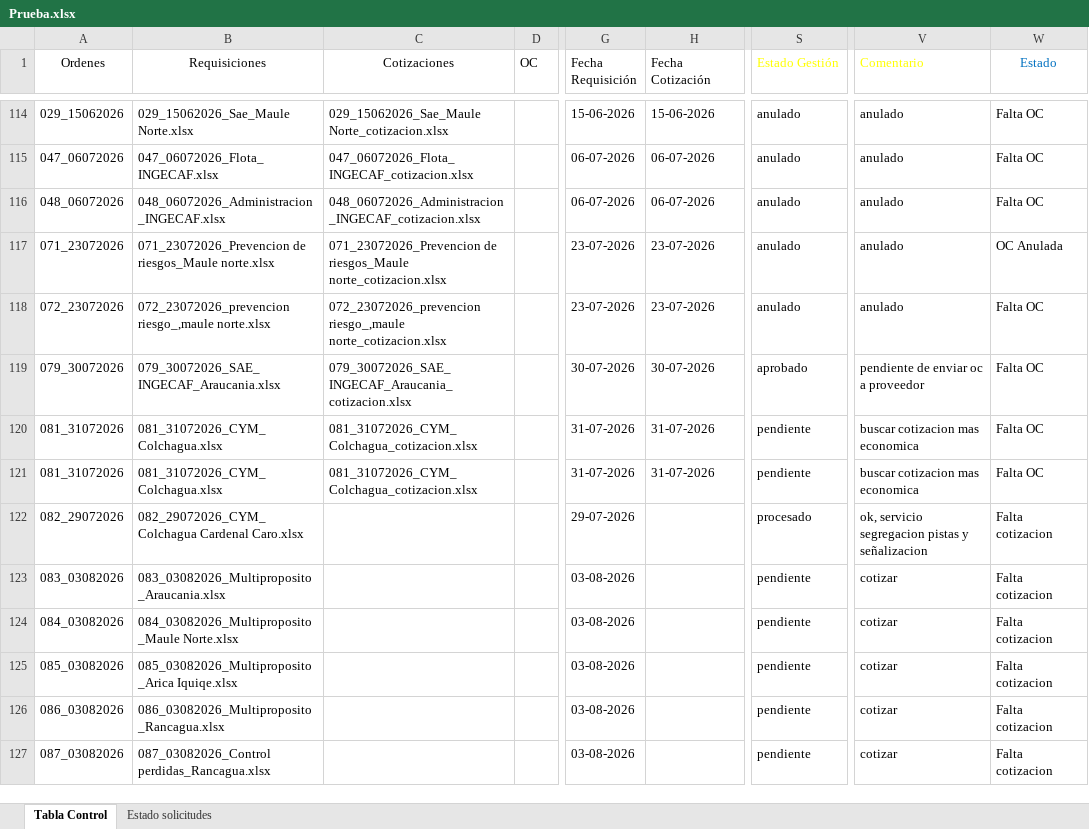
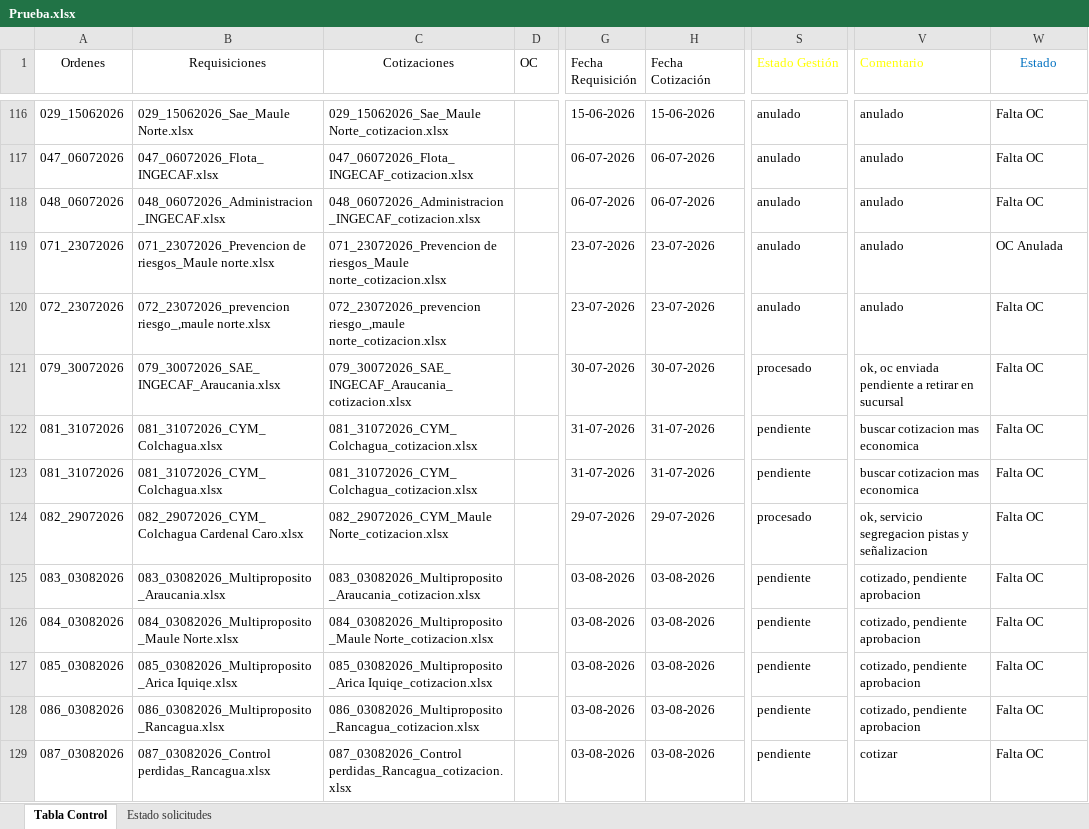
Before and after one commit to RodrigoCay/RequiAA, an Excel workbook: Prueba.xlsx, sheet Tabla Control, drawn as a sheet; only a part is shown, gaps mark what is left out; values as stored, in another font and other column widths than the file's, no borders; table styles not drawn; addresses are those after the commit; the diff covers the shown part only; the diff names each change by its address in the sheet, - before the commit and + after, or states it on an @@ line.

```diff
--- a/Prueba.xlsx (sheet Tabla Control)
+++ b/Prueba.xlsx (sheet Tabla Control)
-S121 (Estado Gestión): aprobado
+S121 (Estado Gestión): procesado
-V121 (Comentario): pendiente de enviar oc a proveedor
+V121 (Comentario): ok, oc enviada pendiente a retirar en sucursal
-C124 (Cotizaciones): (empty)
+C124 (Cotizaciones): 082_29072026_CYM_Maule Norte_cotizacion.xlsx
-H124 (Fecha Cotización): (empty)
+H124 (Fecha Cotización): 29-07-2026
-W124:W129 (Estado): Falta cotizacion
+W124:W129 (Estado): Falta OC
-C125 (Cotizaciones): (empty)
+C125 (Cotizaciones): 083_03082026_Multiproposito_Araucania_cotizacion.xlsx
-H125:H129 (Fecha Cotización): (empty)
+H125:H129 (Fecha Cotización): 03-08-2026
-V125:V128 (Comentario): cotizar
+V125:V128 (Comentario): cotizado, pendiente aprobacion
-C126 (Cotizaciones): (empty)
+C126 (Cotizaciones): 084_03082026_Multiproposito_Maule Norte_cotizacion.xlsx
-C127 (Cotizaciones): (empty)
+C127 (Cotizaciones): 085_03082026_Multiproposito_Arica Iquiqe_cotizacion.xlsx
-C128 (Cotizaciones): (empty)
+C128 (Cotizaciones): 086_03082026_Multiproposito_Rancagua_cotizacion.xlsx
-C129 (Cotizaciones): (empty)
+C129 (Cotizaciones): 087_03082026_Control perdidas_Rancagua_cotizacion.xlsx
```
Also changed, not shown: 4 added rows, 2 removed rows and 12 edited cells elsewhere in this sheet, sheet Estado solicitudes, Detalle solicitudes OC.xlsx.
